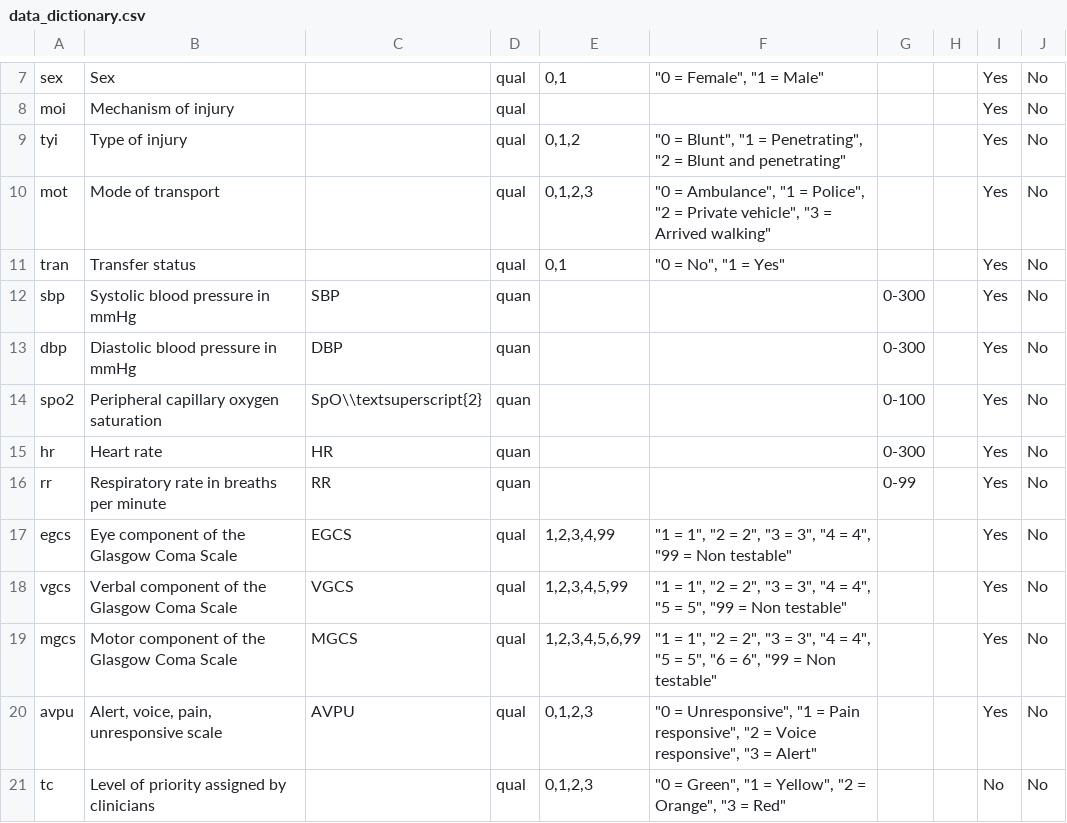
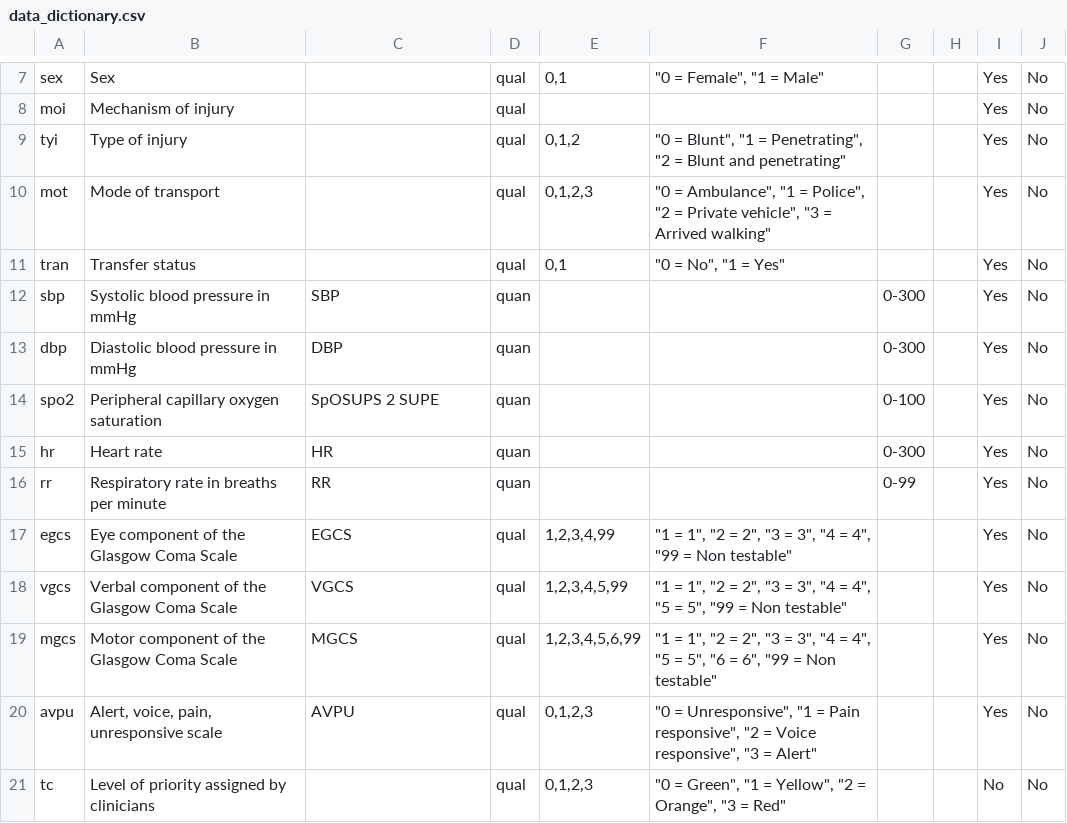
Before and after one commit to itslwg/superlearnerr, a CSV file: extdata/data_dictionary.csv, drawn as a sheet; only a part is shown, gaps mark what is left out.

```diff
--- a/extdata/data_dictionary.csv
+++ b/extdata/data_dictionary.csv
@@ -13,3 +13,3 @@ sbp,Systolic blood pressure in mmHg,SBP,quan,,,0-300,,Yes,No
 dbp,Diastolic blood pressure in mmHg,DBP,quan,,,0-300,,Yes,No
-spo2,Peripheral capillary oxygen saturation,SpO\\textsuperscript{2},quan,,,0-100,,Yes,No
+spo2,Peripheral capillary oxygen saturation,SpOSUPS 2 SUPE,quan,,,0-100,,Yes,No
 hr,Heart rate,HR,quan,,,0-300,,Yes,No
```
Also changed, not shown: 9 other files.
